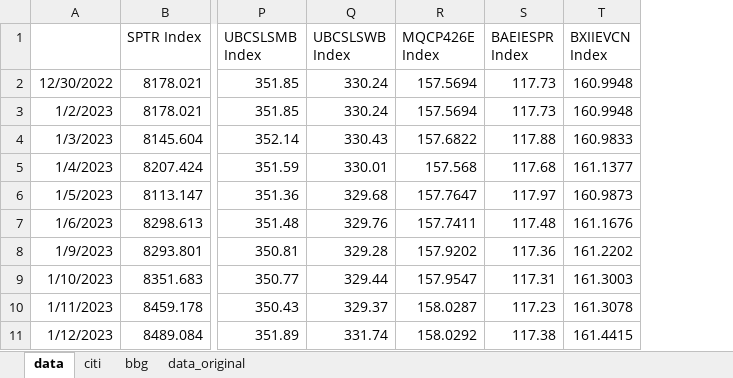
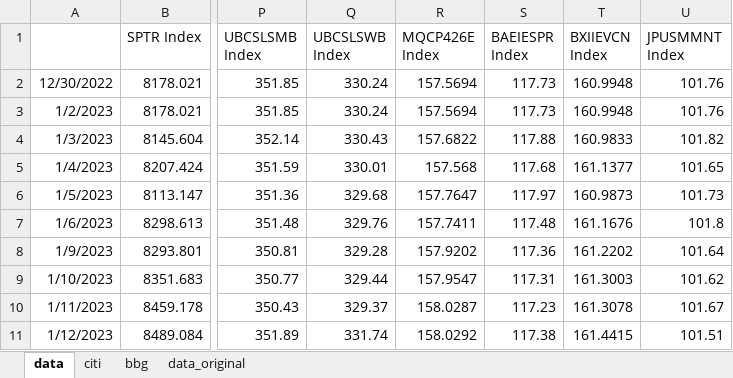
Before and after one commit to pforjoeUPS/RMP, an Excel workbook: EquityHedging/data/update_strats/ups_data.xlsx, sheet data, drawn as a sheet; only a part is shown, gaps mark what is left out; values as stored, in another font and other column widths than the file's, no borders; the diff names each change by its address in the sheet, - before the commit and + after, or states it on an @@ line.

```diff
--- a/EquityHedging/data/update_strats/ups_data.xlsx (sheet data)
+++ b/EquityHedging/data/update_strats/ups_data.xlsx (sheet data)
+column U (JPUSMMNT Index), rows 2-11: 101.76 | 101.76 | 101.82 | 101.65 | 101.73 | 101.8 | 101.64 | 101.62 | 101.67 | 101.51
```
Also changed, not shown: RStrats/MXWDIM Historical Price.xlsx, 3 other files.
